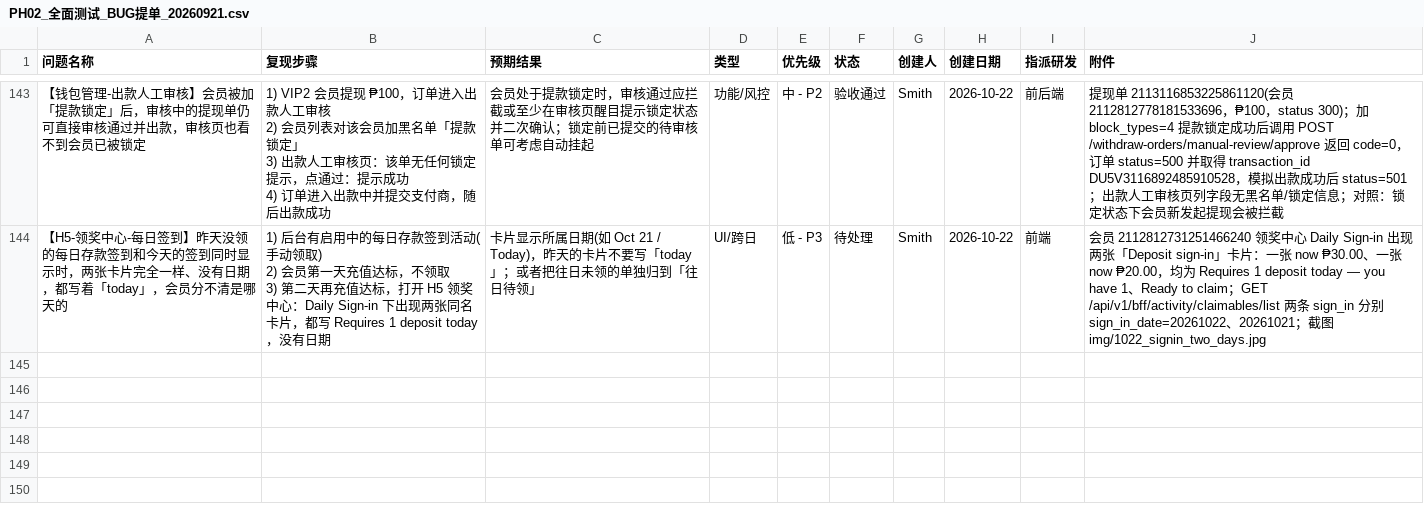
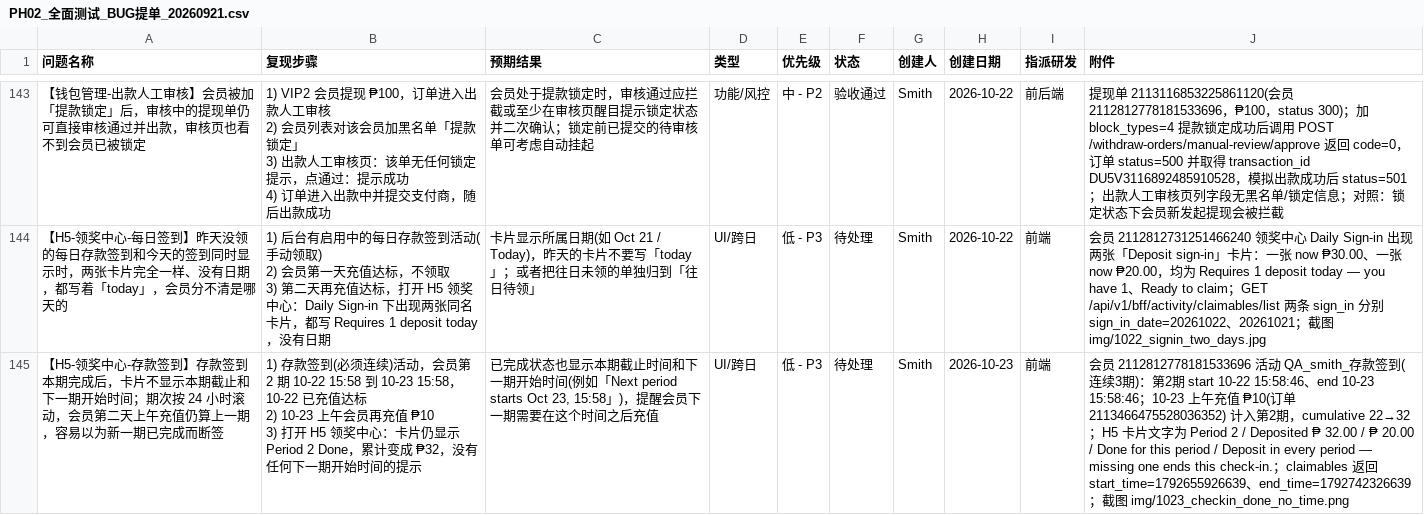
Before and after one commit to smith12138/html-pages, a CSV file: docs/PH02/PH02_全面测试_BUG提单_20260921.csv, drawn as a sheet; only a part is shown, gaps mark what is left out.

```diff
--- a/docs/PH02/PH02_全面测试_BUG提单_20260921.csv
+++ b/docs/PH02/PH02_全面测试_BUG提单_20260921.csv
@@ -395 +395,4 @@
 3) 第二天再充值达标，打开 H5 领奖中心：Daily Sign-in 下出现两张同名卡片，都写 Requires 1 deposit today，没有日期",卡片显示所属日期(如 Oct 21 / Today)，昨天的卡片不要写「today」；或者把往日未领的单独归到「往日待领」,UI/跨日,低 - P3,待处理,Smith,2026-10-22,前端,会员 2112812731251466240 领奖中心 Daily Sign-in 出现两张「Deposit sign-in」卡片：一张 now ₱30.00、一张 now ₱20.00，均为 Requires 1 deposit today — you have 1、Ready to claim；GET /api/v1/bff/activity/claimables/list 两条 sign_in 分别 sign_in_date=20261022、20261021；截图 img/1022_signin_two_days.jpg
+【H5-领奖中心-存款签到】存款签到本期完成后，卡片不显示本期截止和下一期开始时间；期次按 24 小时滚动，会员第二天上午充值仍算上一期，容易以为新一期已完成而断签,"1) 存款签到(必须连续)活动，会员第 2 期 10-22 15:58 到 10-23 15:58，10-22 已充值达标
+2) 10-23 上午会员再充值 ₱10
+3) 打开 H5 领奖中心：卡片仍显示 Period 2 Done，累计变成 ₱32，没有任何下一期开始时间的提示","已完成状态也显示本期截止时间和下一期开始时间(例如「Next period starts Oct 23, 15:58」)，提醒会员下一期需要在这个时间之后充值",UI/跨日,低 - P3,待处理,Smith,2026-10-23,前端,会员 2112812778181533696 活动 QA_smith_存款签到(连续3期)：第2期 start 10-22 15:58:46、end 10-23 15:58:46；10-23 上午充值 ₱10(订单 2113466475528036352) 计入第2期，cumulative 22→32；H5 卡片文字为 Period 2 / Deposited ₱ 32.00 / ₱ 20.00 / Done for this period / Deposit in every period — missing one ends this check-in.；claimables 返回 start_time=1792655926639、end_time=1792742326639；截图 img/1023_checkin_done_no_time.png
```
Also changed, not shown: 1 other file.
